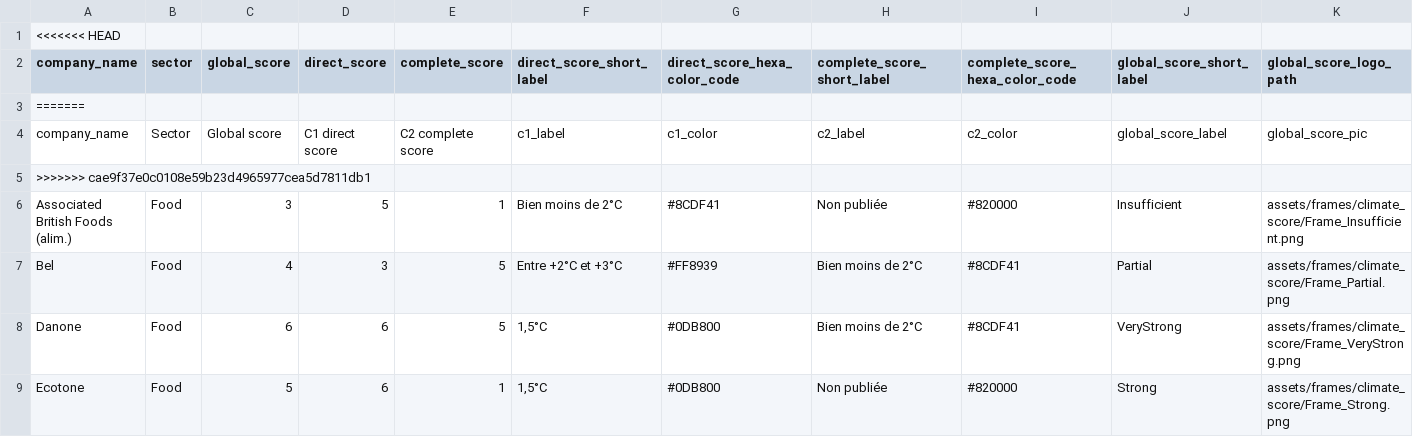
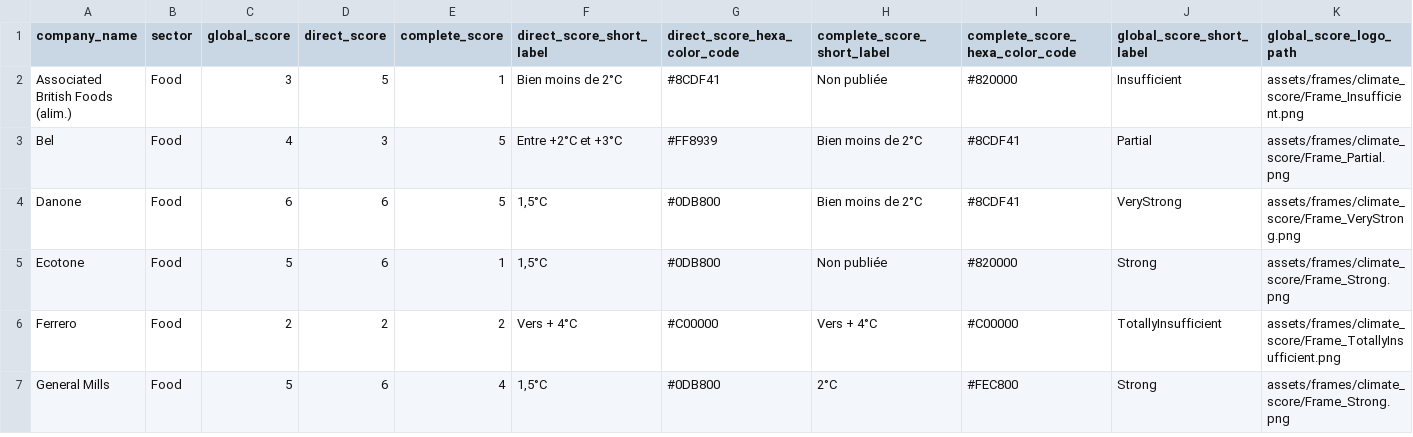
Before and after one commit to dataforgoodfr/batch10_notaclimat, a CSV file: dashboard/data/t1b4.csv, drawn as a sheet; only a part is shown; the shorter side is filled out with more unchanged rows.

Commit message:
t1b2 blocks independantly (not correctly ordered + fixes to display both top and bottom parts of the t1b2 block on the global layout (name change)

```diff
--- a/dashboard/data/t1b4.csv
+++ b/dashboard/data/t1b4.csv
@@ -1,6 +1,2 @@
-<<<<<<< HEAD
 company_name,sector,global_score,direct_score,complete_score,direct_score_short_label,direct_score_hexa_color_code,complete_score_short_label,complete_score_hexa_color_code,global_score_short_label,global_score_logo_path
-=======
-company_name,Sector,Global score,C1 direct score,C2 complete score,c1_label,c1_color,c2_label,c2_color,global_score_label,global_score_pic
->>>>>>> cae9f37e0c0108e59b23d4965977cea5d7811db1
 Associated British Foods (alim.),Food,3,5,1,Bien moins de 2°C,#8CDF41,Non publiée,#820000,Insufficient,assets/frames/climate_score/Frame_Insufficient.png
```
Also changed, not shown: 6 other files.
